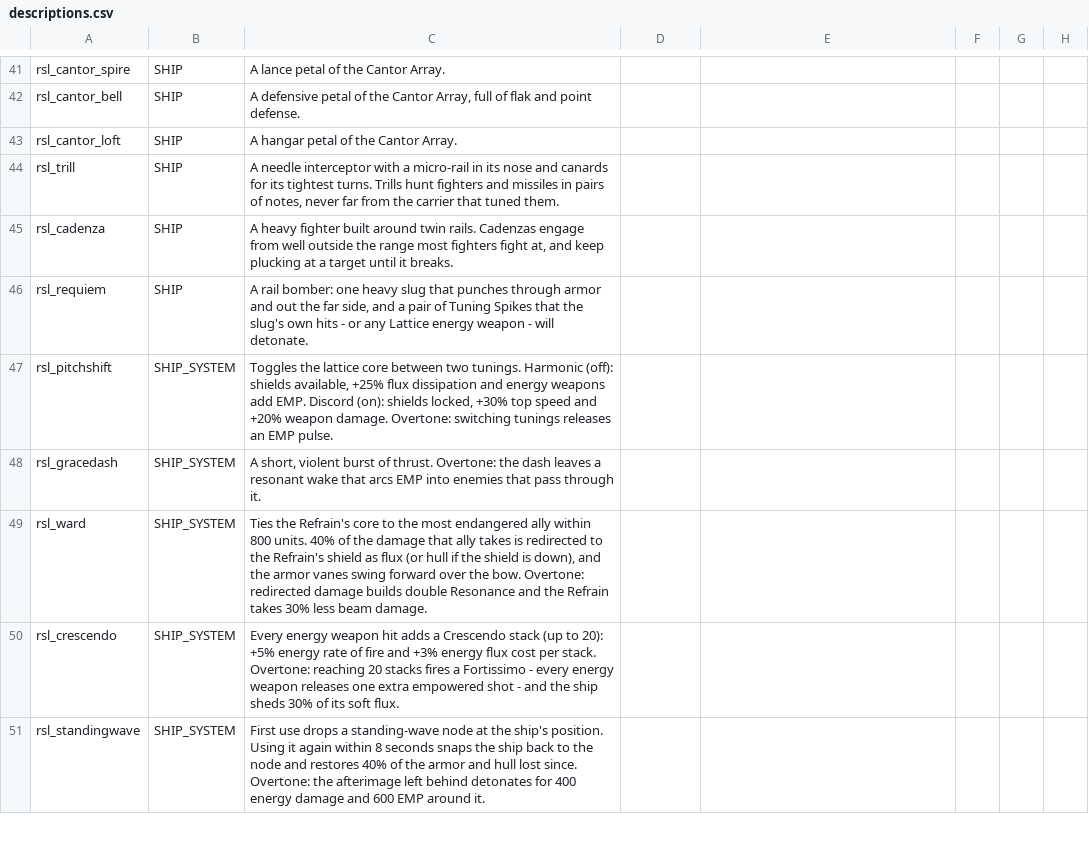
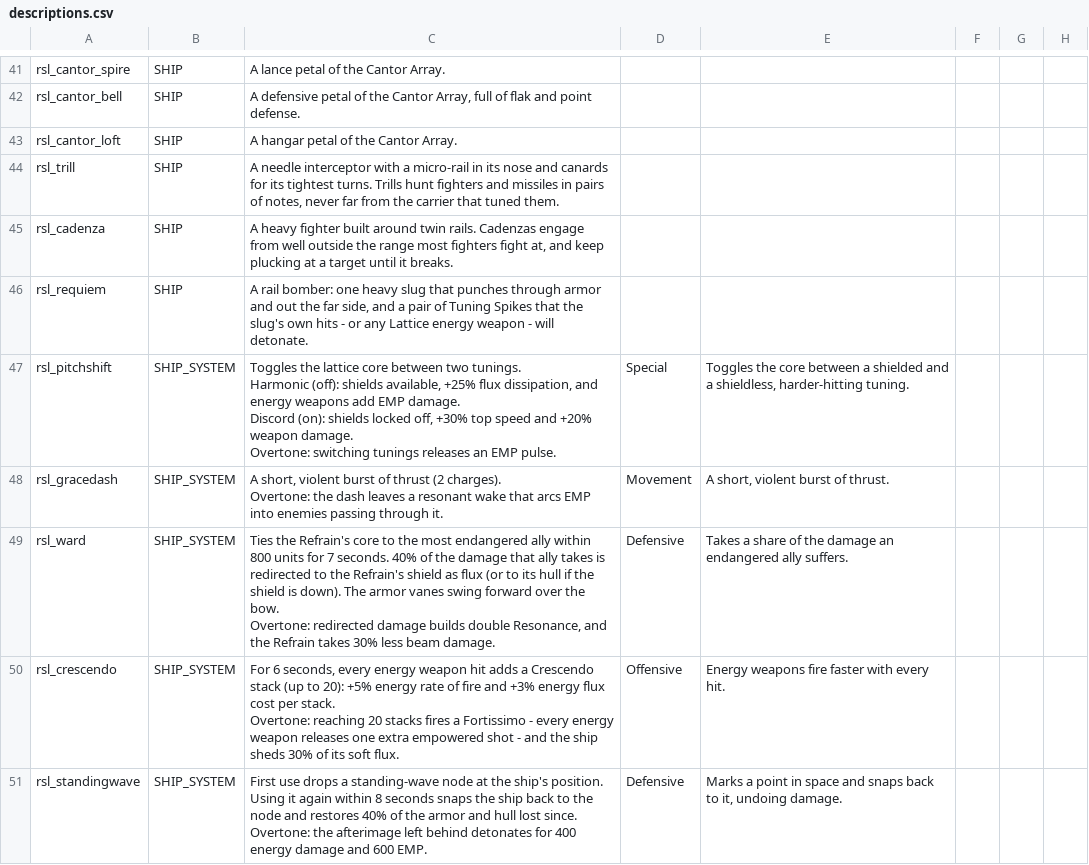
Before and after one commit to tracesfx/ResonanceLattice, a CSV file: data/strings/descriptions.csv, drawn as a sheet; only a part is shown, gaps mark what is left out; the diff covers the shown part only.

```diff
--- a/data/strings/descriptions.csv
+++ b/data/strings/descriptions.csv
@@ -46,6 +66,20 @@ rsl_cadenza,SHIP,"A heavy fighter built around twin rails. Cadenzas engage from
 rsl_requiem,SHIP,"A rail bomber: one heavy slug that punches through armor and out the far side, and a pair of Tuning Spikes that the slug's own hits - or any Lattice energy weapon - will detonate.",,,,,
-rsl_pitchshift,SHIP_SYSTEM,"Toggles the lattice core between two tunings. Harmonic (off): shields available, +25% flux dissipation and energy weapons add EMP. Discord (on): shields locked, +30% top speed and +20% weapon damage. Overtone: switching tunings releases an EMP pulse.",,,,,
-rsl_gracedash,SHIP_SYSTEM,"A short, violent burst of thrust. Overtone: the dash leaves a resonant wake that arcs EMP into enemies that pass through it.",,,,,
-rsl_ward,SHIP_SYSTEM,"Ties the Refrain's core to the most endangered ally within 800 units. 40% of the damage that ally takes is redirected to the Refrain's shield as flux (or hull if the shield is down), and the armor vanes swing forward over the bow. Overtone: redirected damage builds double Resonance and the Refrain takes 30% less beam damage.",,,,,
-rsl_crescendo,SHIP_SYSTEM,Every energy weapon hit adds a Crescendo stack (up to 20): +5% energy rate of fire and +3% energy flux cost per stack. Overtone: reaching 20 stacks fires a Fortissimo - every energy weapon releases one extra empowered shot - and the ship sheds 30% of its soft flux.,,,,,
-rsl_standingwave,SHIP_SYSTEM,First use drops a standing-wave node at the ship's position. Using it again within 8 seconds snaps the ship back to the node and restores 40% of the armor and hull lost since. Overtone: the afterimage left behind detonates for 400 energy damage and 600 EMP around it.,,,,,
+rsl_pitchshift,SHIP_SYSTEM,"Toggles the lattice core between two tunings.
+
+Harmonic (off): shields available, +25% flux dissipation, and energy weapons add EMP damage.
+
+Discord (on): shields locked off, +30% top speed and +20% weapon damage.
+
+Overtone: switching tunings releases an EMP pulse.",Special,"Toggles the core between a shielded and a shieldless, harder-hitting tuning.",,,
+rsl_gracedash,SHIP_SYSTEM,"A short, violent burst of thrust (2 charges).
+
+Overtone: the dash leaves a resonant wake that arcs EMP into enemies passing through it.",Movement,"A short, violent burst of thrust.",,,
+rsl_ward,SHIP_SYSTEM,"Ties the Refrain's core to the most endangered ally within 800 units for 7 seconds. 40% of the damage that ally takes is redirected to the Refrain's shield as flux (or to its hull if the shield is down). The armor vanes swing forward over the bow.
+
+Overtone: redirected damage builds double Resonance, and the Refrain takes 30% less beam damage.",Defensive,Takes a share of the damage an endangered ally suffers.,,,
+rsl_crescendo,SHIP_SYSTEM,"For 6 seconds, every energy weapon hit adds a Crescendo stack (up to 20): +5% energy rate of fire and +3% energy flux cost per stack.
+
+Overtone: reaching 20 stacks fires a Fortissimo - every energy weapon releases one extra empowered shot - and the ship sheds 30% of its soft flux.",Offensive,Energy weapons fire faster with every hit.,,,
+rsl_standingwave,SHIP_SYSTEM,"First use drops a standing-wave node at the ship's position. Using it again within 8 seconds snaps the ship back to the node and restores 40% of the armor and hull lost since.
+
+Overtone: the afterimage left behind detonates for 400 energy damage and 600 EMP.",Defensive,"Marks a point in space and snaps back to it, undoing damage.",,,
```
Also changed, not shown: 25 edited cells elsewhere in this file, data/hullmods/hull_mods.csv, 31 other files.
